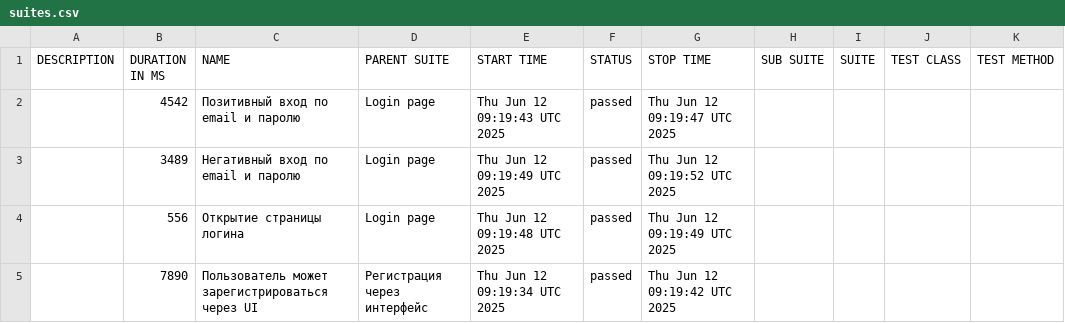
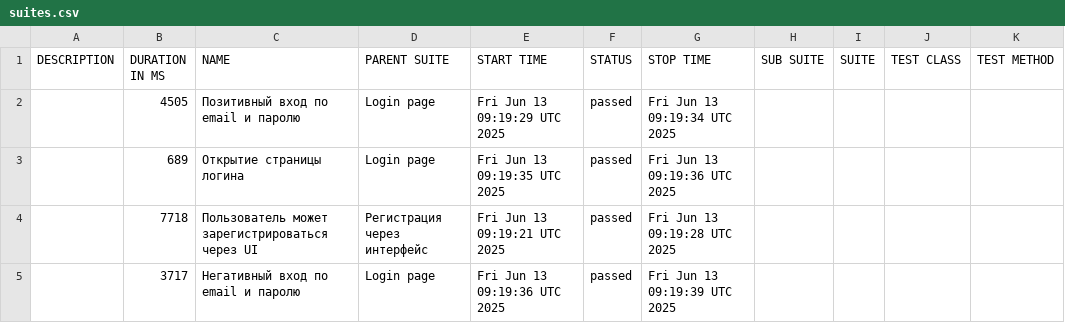
Before and after one commit to borbkin/e2e-codecept, a CSV file: data/suites.csv, drawn as a sheet.

```diff
--- a/data/suites.csv
+++ b/data/suites.csv
@@ -1,5 +1,5 @@
 "DESCRIPTION","DURATION IN MS","NAME","PARENT SUITE","START TIME","STATUS","STOP TIME","SUB SUITE","SUITE","TEST CLASS","TEST METHOD"
-"","4542","Позитивный вход по email и паролю","Login page","Thu Jun 12 09:19:43 UTC 2025","passed","Thu Jun 12 09:19:47 UTC 2025","","","",""
-"","3489","Негативный вход по email и паролю","Login page","Thu Jun 12 09:19:49 UTC 2025","passed","Thu Jun 12 09:19:52 UTC 2025","","","",""
-"","556","Открытие страницы логина","Login page","Thu Jun 12 09:19:48 UTC 2025","passed","Thu Jun 12 09:19:49 UTC 2025","","","",""
-"","7890","Пользователь может зарегистрироваться через UI","Регистрация через интерфейс","Thu Jun 12 09:19:34 UTC 2025","passed","Thu Jun 12 09:19:42 UTC 2025","","","",""
+"","4505","Позитивный вход по email и паролю","Login page","Fri Jun 13 09:19:29 UTC 2025","passed","Fri Jun 13 09:19:34 UTC 2025","","","",""
+"","689","Открытие страницы логина","Login page","Fri Jun 13 09:19:35 UTC 2025","passed","Fri Jun 13 09:19:36 UTC 2025","","","",""
+"","7718","Пользователь может зарегистрироваться через UI","Регистрация через интерфейс","Fri Jun 13 09:19:21 UTC 2025","passed","Fri Jun 13 09:19:28 UTC 2025","","","",""
+"","3717","Негативный вход по email и паролю","Login page","Fri Jun 13 09:19:36 UTC 2025","passed","Fri Jun 13 09:19:39 UTC 2025","","","",""
```
Also changed, not shown: 22 other files.
